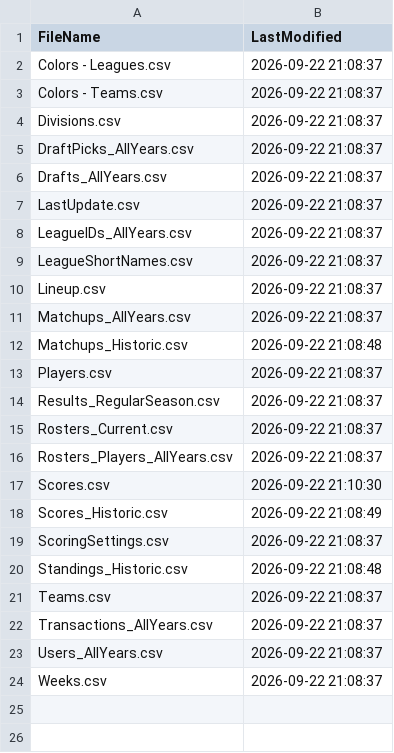
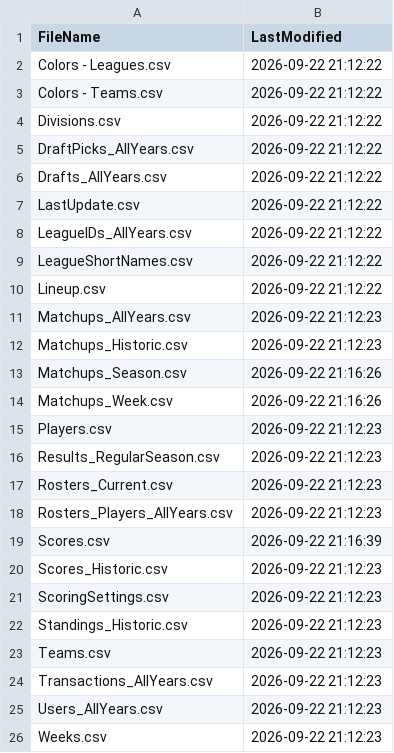
Before and after one commit to wrightc214-PBI/NCAA180-Sleeper, a CSV file: data/LastUpdate.csv, drawn as a sheet.

```diff
--- a/data/LastUpdate.csv
+++ b/data/LastUpdate.csv
@@ -1,24 +1,26 @@
 FileName,LastModified
-Colors - Leagues.csv,2026-09-22 21:08:37
-Colors - Teams.csv,2026-09-22 21:08:37
-Divisions.csv,2026-09-22 21:08:37
-DraftPicks_AllYears.csv,2026-09-22 21:08:37
-Drafts_AllYears.csv,2026-09-22 21:08:37
-LastUpdate.csv,2026-09-22 21:08:37
-LeagueIDs_AllYears.csv,2026-09-22 21:08:37
-LeagueShortNames.csv,2026-09-22 21:08:37
-Lineup.csv,2026-09-22 21:08:37
-Matchups_AllYears.csv,2026-09-22 21:08:37
-Matchups_Historic.csv,2026-09-22 21:08:48
-Players.csv,2026-09-22 21:08:37
-Results_RegularSeason.csv,2026-09-22 21:08:37
-Rosters_Current.csv,2026-09-22 21:08:37
-Rosters_Players_AllYears.csv,2026-09-22 21:08:37
-Scores.csv,2026-09-22 21:10:30
-Scores_Historic.csv,2026-09-22 21:08:49
-ScoringSettings.csv,2026-09-22 21:08:37
-Standings_Historic.csv,2026-09-22 21:08:48
-Teams.csv,2026-09-22 21:08:37
-Transactions_AllYears.csv,2026-09-22 21:08:37
-Users_AllYears.csv,2026-09-22 21:08:37
-Weeks.csv,2026-09-22 21:08:37
+Colors - Leagues.csv,2026-09-22 21:12:22
+Colors - Teams.csv,2026-09-22 21:12:22
+Divisions.csv,2026-09-22 21:12:22
+DraftPicks_AllYears.csv,2026-09-22 21:12:22
+Drafts_AllYears.csv,2026-09-22 21:12:22
+LastUpdate.csv,2026-09-22 21:12:22
+LeagueIDs_AllYears.csv,2026-09-22 21:12:22
+LeagueShortNames.csv,2026-09-22 21:12:22
+Lineup.csv,2026-09-22 21:12:22
+Matchups_AllYears.csv,2026-09-22 21:12:23
+Matchups_Historic.csv,2026-09-22 21:12:23
+Matchups_Season.csv,2026-09-22 21:16:26
+Matchups_Week.csv,2026-09-22 21:16:26
+Players.csv,2026-09-22 21:12:23
+Results_RegularSeason.csv,2026-09-22 21:12:23
+Rosters_Current.csv,2026-09-22 21:12:23
+Rosters_Players_AllYears.csv,2026-09-22 21:12:23
+Scores.csv,2026-09-22 21:16:39
+Scores_Historic.csv,2026-09-22 21:12:23
+ScoringSettings.csv,2026-09-22 21:12:23
+Standings_Historic.csv,2026-09-22 21:12:23
+Teams.csv,2026-09-22 21:12:23
+Transactions_AllYears.csv,2026-09-22 21:12:23
+Users_AllYears.csv,2026-09-22 21:12:23
+Weeks.csv,2026-09-22 21:12:23
```
